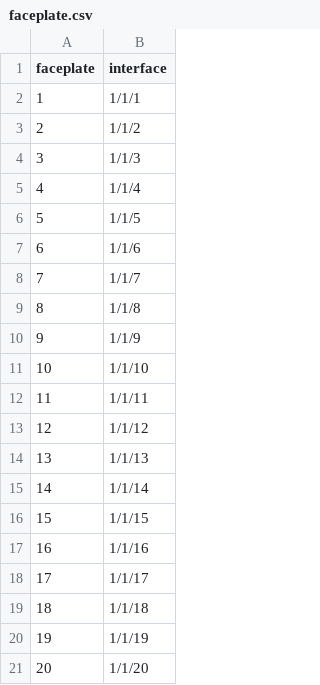
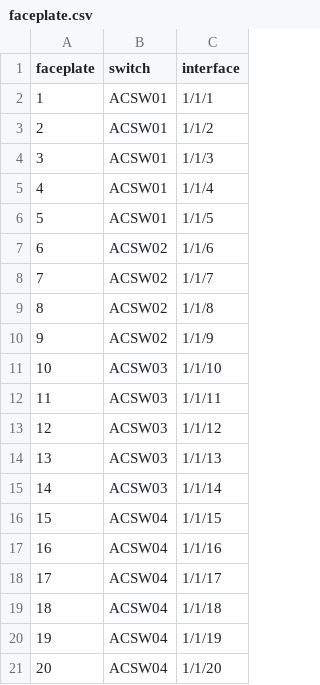
Before and after one commit to ale-nsa-team/Ansible-Automation-Platform-Playbook-Examples, a CSV file: faceplate.csv, drawn as a sheet; the diff names each change by its address in the sheet, - before the commit and + after, or states it on an @@ line.

Commit message:
Add switch

```diff
--- a/faceplate.csv
+++ b/faceplate.csv
+column B (switch), rows 2-21: ACSW01 | ACSW01 | ACSW01 | ACSW01 | ACSW01 | ACSW02 | ACSW02 | ACSW02 | ACSW02 | ACSW03 | ACSW03 | ACSW03 | ACSW03 | ACSW03 | ACSW04 | ACSW04 | ACSW04 | ACSW04 | ACSW04 | ACSW04
```
